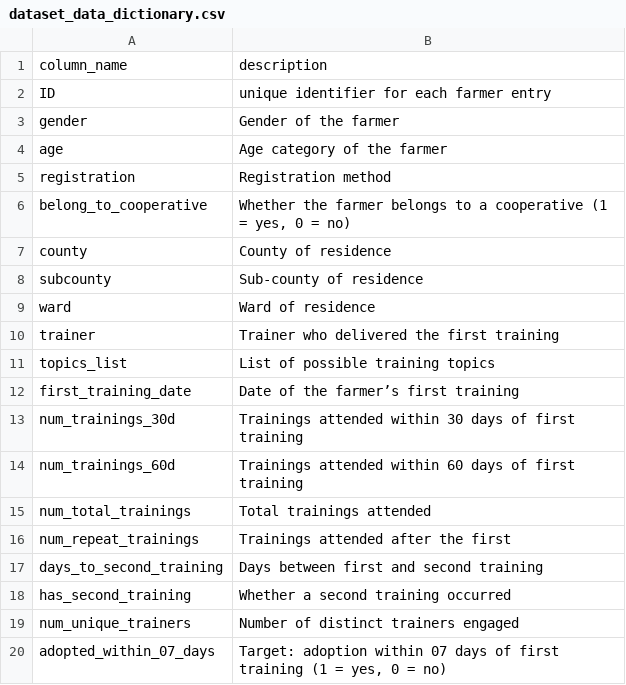
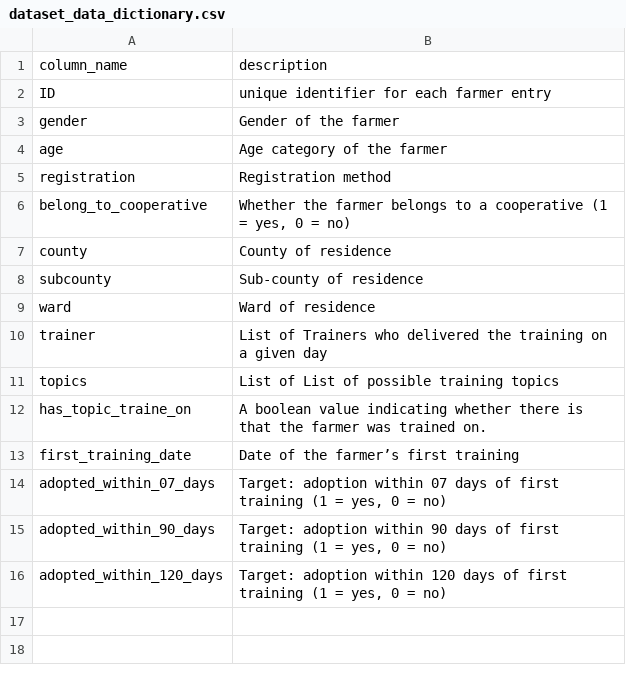
Before and after one commit to Arielpoghon/data-prediction-on-digicow-trainging, a CSV file: data/dataset_data_dictionary.csv, drawn as a sheet.

Commit message:
Update dataset_data_dictionary.csv

```diff
--- a/data/dataset_data_dictionary.csv
+++ b/data/dataset_data_dictionary.csv
@@ -9,12 +9,8 @@ subcounty,Sub-county of residence
 ward,Ward of residence
-trainer,Trainer who delivered the first training
-topics_list,List of possible training topics
+trainer,List of Trainers who delivered the training on a given day
+topics,List of List of possible training topics
+has_topic_traine_on, A boolean value indicating whether there is that the farmer was trained on.
 first_training_date,Date of the farmer’s first training
-num_trainings_30d,Trainings attended within 30 days of first training
-num_trainings_60d,Trainings attended within 60 days of first training
-num_total_trainings,Total trainings attended
-num_repeat_trainings,Trainings attended after the first
-days_to_second_training,Days between first and second training
-has_second_training,Whether a second training occurred
-num_unique_trainers,Number of distinct trainers engaged
 adopted_within_07_days,"Target: adoption within 07 days of first training (1 = yes, 0 = no)"
+adopted_within_90_days,"Target: adoption within 90 days of first training (1 = yes, 0 = no)"
+adopted_within_120_days,"Target: adoption within 120 days of first training (1 = yes, 0 = no)"
```
